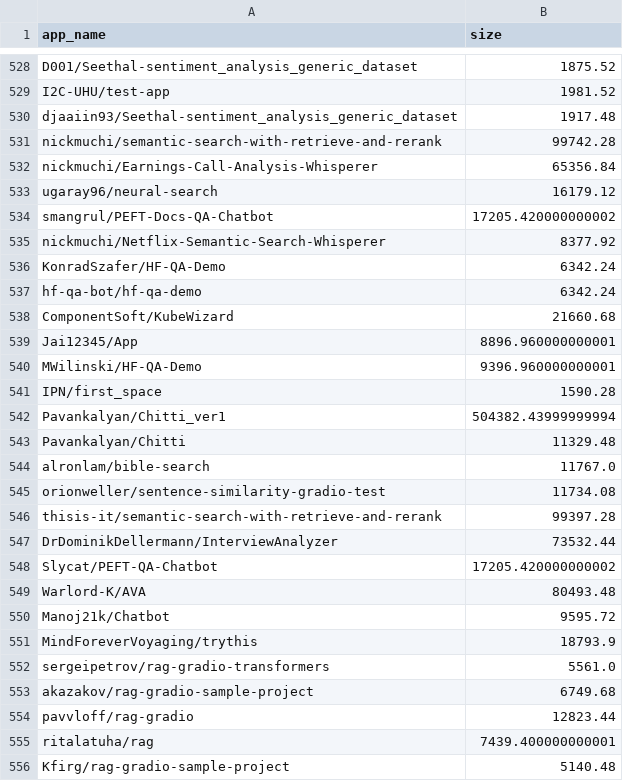
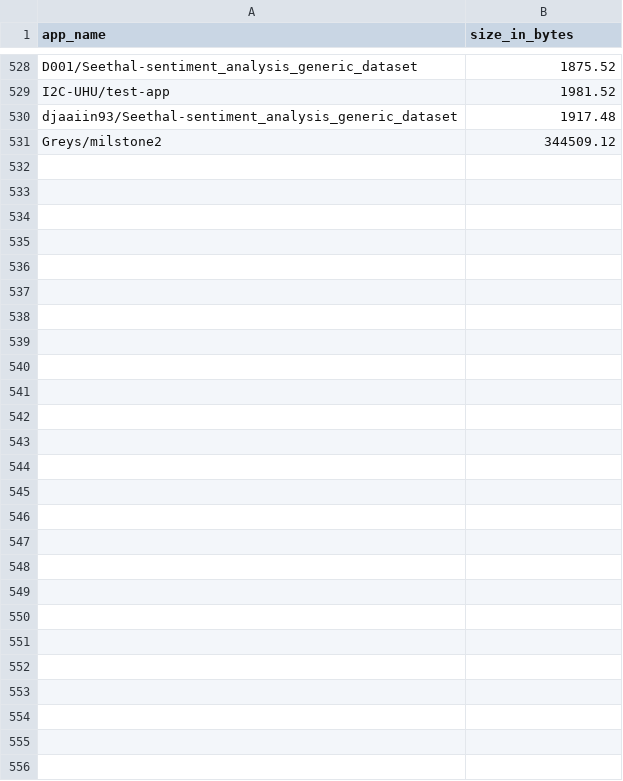
Before and after one commit to Zahin52/classifier_vs_generator, a CSV file: all_csv_data/class_app_source_sizes.csv, drawn as a sheet; only a part is shown, gaps mark what is left out; the diff covers the shown part only.

```diff
--- a/all_csv_data/class_app_source_sizes.csv
+++ b/all_csv_data/class_app_source_sizes.csv
@@ -1 +1 @@
-app_name,size
+app_name,size_in_bytes
@@ -530,27 +530,2 @@ I2C-UHU/test-app,1981.52
 djaaiin93/Seethal-sentiment_analysis_generic_dataset,1917.48
-nickmuchi/semantic-search-with-retrieve-and-rerank,99742.28
-nickmuchi/Earnings-Call-Analysis-Whisperer,65356.84
-ugaray96/neural-search,16179.12
-smangrul/PEFT-Docs-QA-Chatbot,17205.420000000002
-nickmuchi/Netflix-Semantic-Search-Whisperer,8377.92
-KonradSzafer/HF-QA-Demo,6342.24
-hf-qa-bot/hf-qa-demo,6342.24
-ComponentSoft/KubeWizard,21660.68
-Jai12345/App,8896.960000000001
-MWilinski/HF-QA-Demo,9396.960000000001
-IPN/first_space,1590.28
-Pavankalyan/Chitti_ver1,504382.43999999994
-Pavankalyan/Chitti,11329.48
-alronlam/bible-search,11767.0
-orionweller/sentence-similarity-gradio-test,11734.08
-thisis-it/semantic-search-with-retrieve-and-rerank,99397.28
-DrDominikDellermann/InterviewAnalyzer,73532.44
-Slycat/PEFT-QA-Chatbot,17205.420000000002
-Warlord-K/AVA,80493.48
-Manoj21k/Chatbot,9595.72
-MindForeverVoyaging/trythis,18793.9
-sergeipetrov/rag-gradio-transformers,5561.0
-akazakov/rag-gradio-sample-project,6749.68
-pavvloff/rag-gradio,12823.44
-ritalatuha/rag,7439.400000000001
-Kfirg/rag-gradio-sample-project,5140.48
+Greys/milstone2,344509.12
```
Also changed, not shown: 1 added row and 1 removed row elsewhere in this file, all_csv_data/Classification_model_full_data.csv, all_csv_data/classification_app_count.csv, 11 other files.
